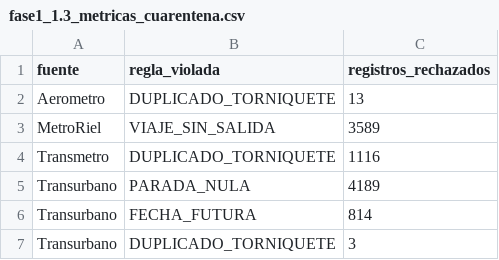
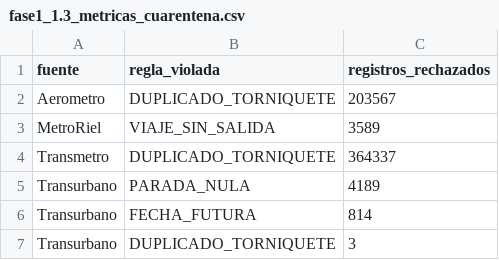
Before and after one commit to diegoazurdia1998/proyecto-red-metropolitana, a CSV file: results/fase1_1.3_metricas_cuarentena.csv, drawn as a sheet.

```diff
--- a/results/fase1_1.3_metricas_cuarentena.csv
+++ b/results/fase1_1.3_metricas_cuarentena.csv
@@ -1,5 +1,5 @@
 fuente,regla_violada,registros_rechazados
-Aerometro,DUPLICADO_TORNIQUETE,13
+Aerometro,DUPLICADO_TORNIQUETE,203567
 MetroRiel,VIAJE_SIN_SALIDA,3589
-Transmetro,DUPLICADO_TORNIQUETE,1116
+Transmetro,DUPLICADO_TORNIQUETE,364337
 Transurbano,PARADA_NULA,4189
```
Also changed, not shown: results/fase1_1.5_conteos_corridas.csv, 34 other files.
